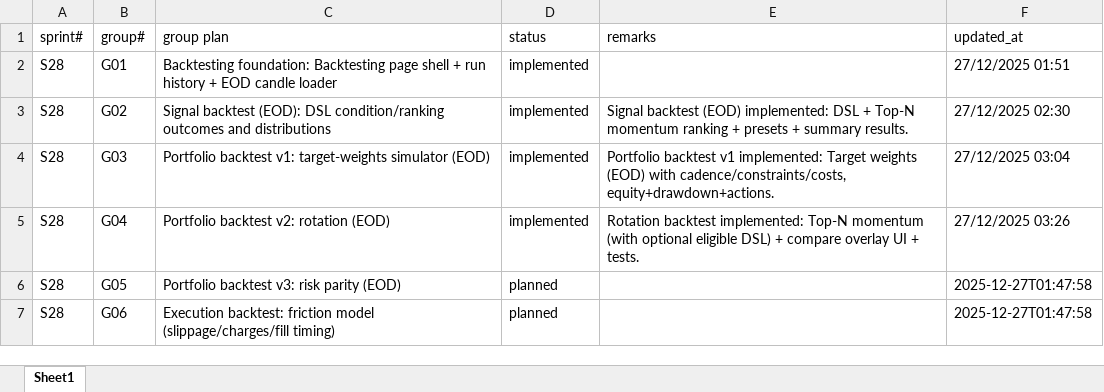
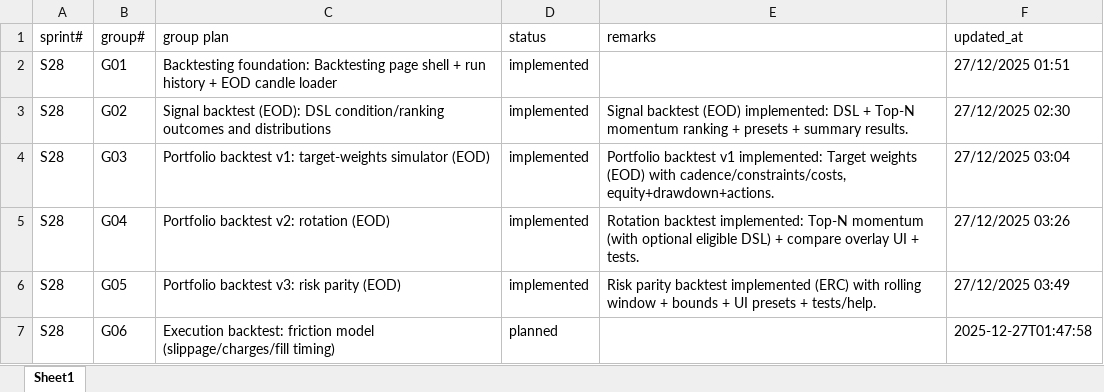
Before and after one commit to chbisw07/SigmaTrader, an Excel workbook: docs/sprint_plans_codex.xlsx, sheet Sheet1, drawn as a sheet; values as stored, in another font and other column widths than the file's, no borders; the diff names each change by its address in the sheet, - before the commit and + after, or states it on an @@ line.

Commit message:
S28/G05: Portfolio backtest v3 (risk parity)

```diff
--- a/docs/sprint_plans_codex.xlsx (sheet Sheet1)
+++ b/docs/sprint_plans_codex.xlsx (sheet Sheet1)
-D6 (status): planned
+D6 (status): implemented
-E6 (remarks): (empty)
+E6 (remarks): Risk parity backtest implemented (ERC) with rolling window + bounds + UI presets + tests/help.
-F6 (updated_at): 2025-12-27T01:47:58
+F6 (updated_at): 27/12/2025 03:49
```
Also changed, not shown: docs/sprint_tasks_codex.xlsx, 6 other files.
